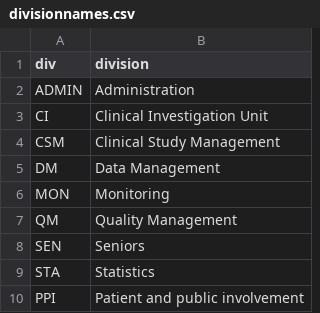
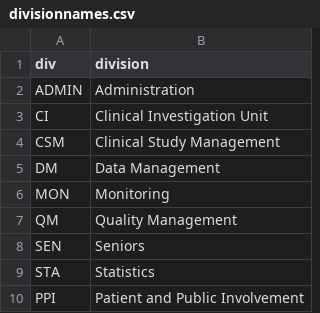
Before and after one commit to aghaynes/CTUCosting, a CSV file: inst/intdata/divisionnames.csv, drawn as a sheet.

```diff
--- a/inst/intdata/divisionnames.csv
+++ b/inst/intdata/divisionnames.csv
@@ -9,2 +9,2 @@
 "STA","Statistics"
-"PPI","Patient and public involvement"
+"PPI","Patient and Public Involvement"
```
Also changed, not shown: 3 other files.
